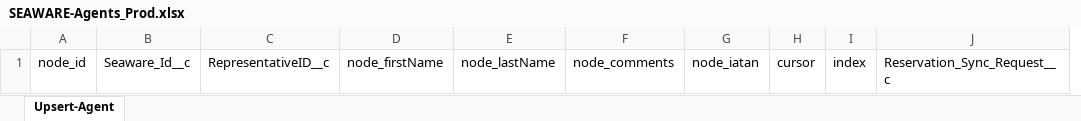
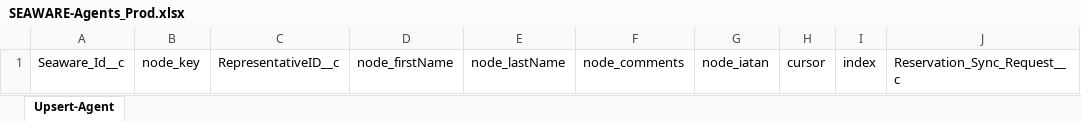
Before and after one commit to Uncruise/Salesforce-Importer, an Excel workbook: Clients/SEAWARE/SEAWARE-Agents_Prod.xlsx, sheet Upsert-Agent, drawn as a sheet; values as stored, in another font and other column widths than the file's, no borders; table styles not drawn; removed rows and columns are numbered as before the commit, all else as after; the diff names each change by its address in the sheet, - before the commit and + after, or states it on an @@ line.

```diff
--- a/Clients/SEAWARE/SEAWARE-Agents_Prod.xlsx (sheet Upsert-Agent)
+++ b/Clients/SEAWARE/SEAWARE-Agents_Prod.xlsx (sheet Upsert-Agent)
-column A, row 1: node_id
+column B, row 1: node_key
```
Also changed, not shown: Clients/SEAWARE/SEAWARE-Agencies_Prod.xlsx, Clients/SEAWARE/SEAWARE-Clients_Prod.xlsx.
